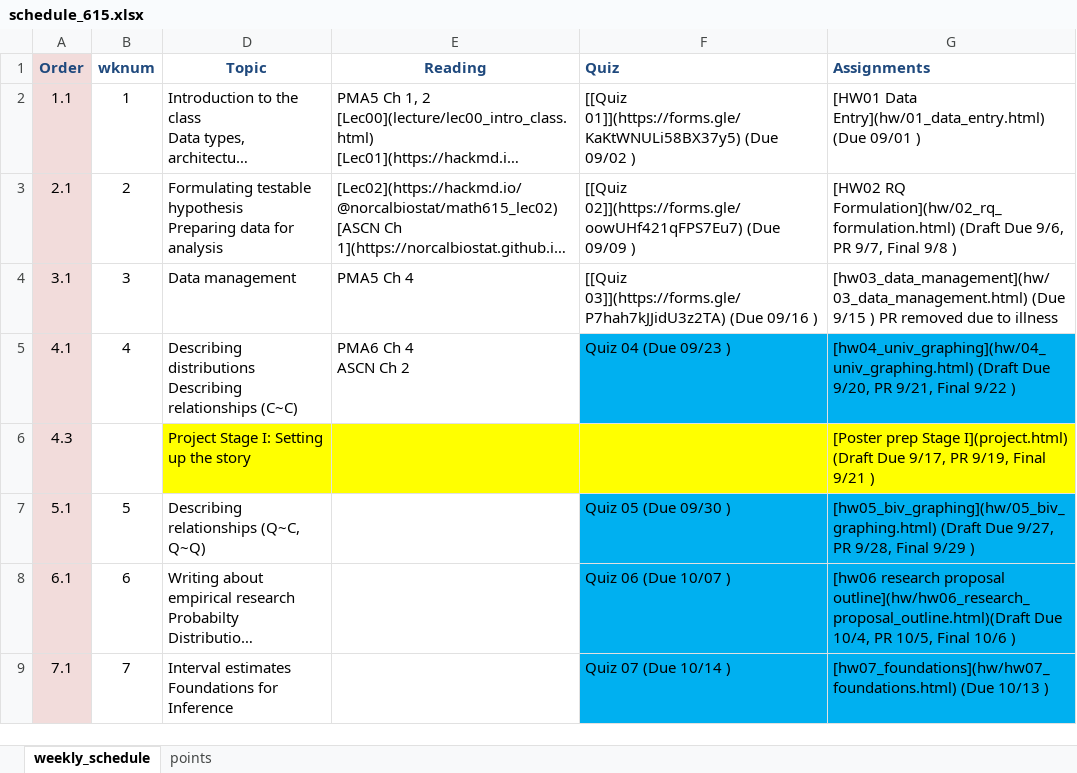
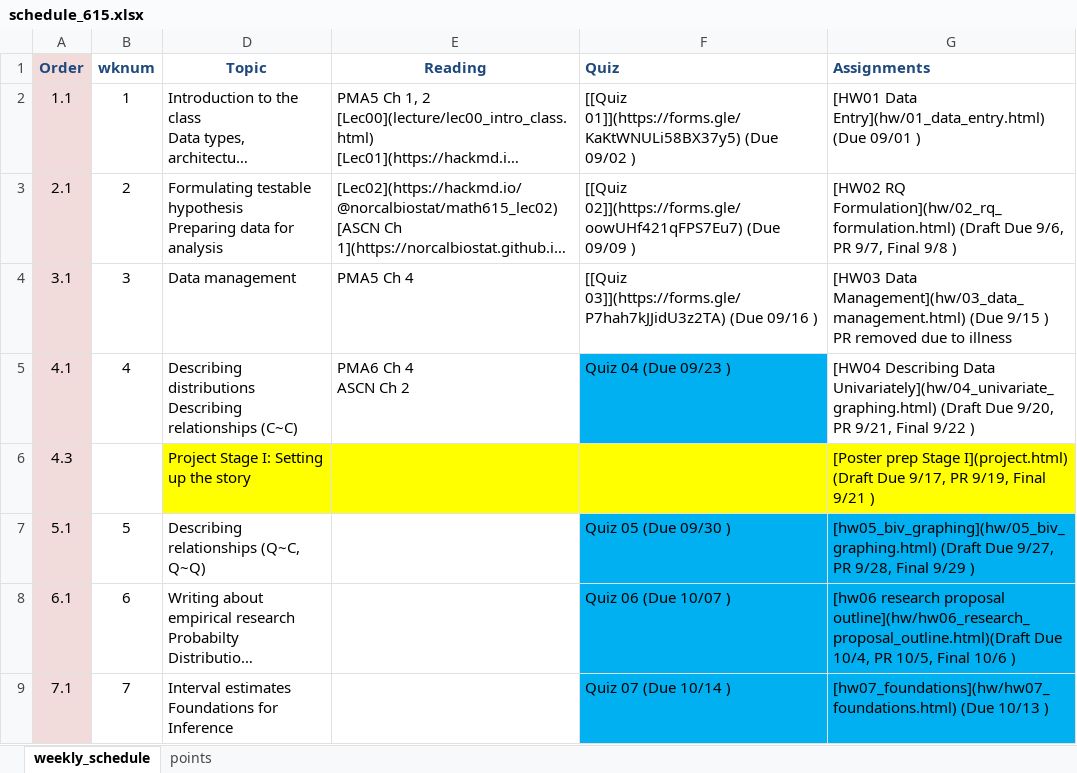
Before and after one commit to norcalbiostat/MATH615_F19_old, an Excel workbook: schedule_615.xlsx, sheet weekly_schedule, drawn as a sheet; only a part is shown; long unchanged cells end in …; values as stored, in another font and other column widths than the file's, no borders; the diff names each change by its address in the sheet, - before the commit and + after, or states it on an @@ line.

```diff
--- a/schedule_615.xlsx (sheet weekly_schedule)
+++ b/schedule_615.xlsx (sheet weekly_schedule)
-G4 (Assignments): [hw03_data_management](hw/03_data_management.html) (Due 9/15…
+G4 (Assignments): [HW03 Data Management](hw/03_data_management.html) (Due 9/15…
-G5 (Assignments): [hw04_univ_graphing](hw/04_univ_graphing.html) (Draft Due…
+G5 (Assignments): [HW04 Describing Data Univariately](hw/04_univariate_graphing.html) (Draft Due…
-G5 fill: #00B0F0
+G5 fill: none
```
Also changed, not shown: 13 other files.
